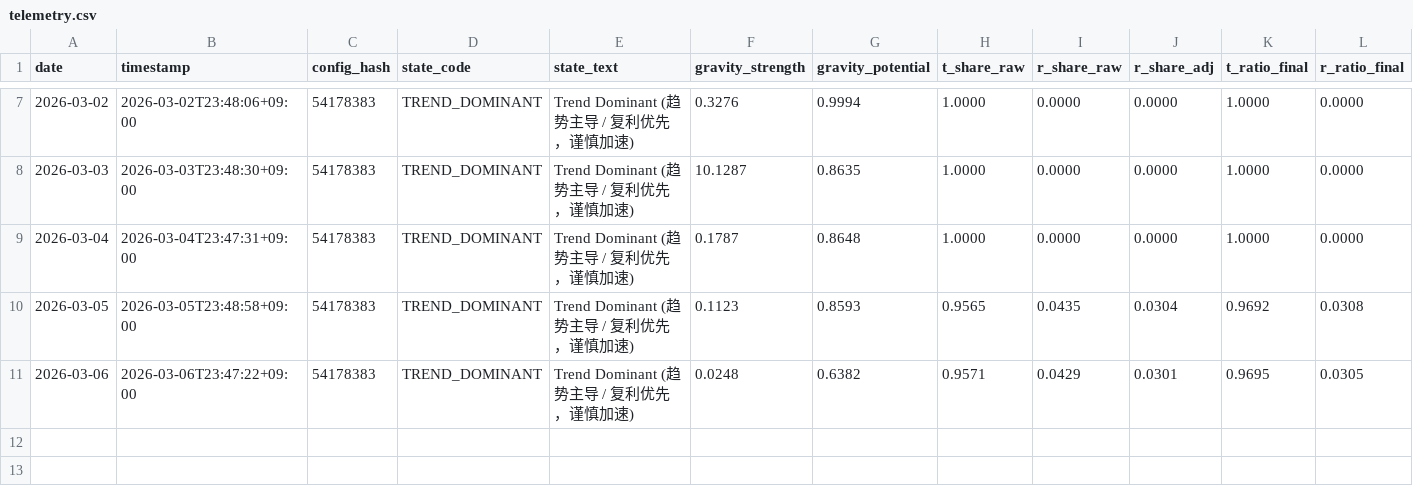
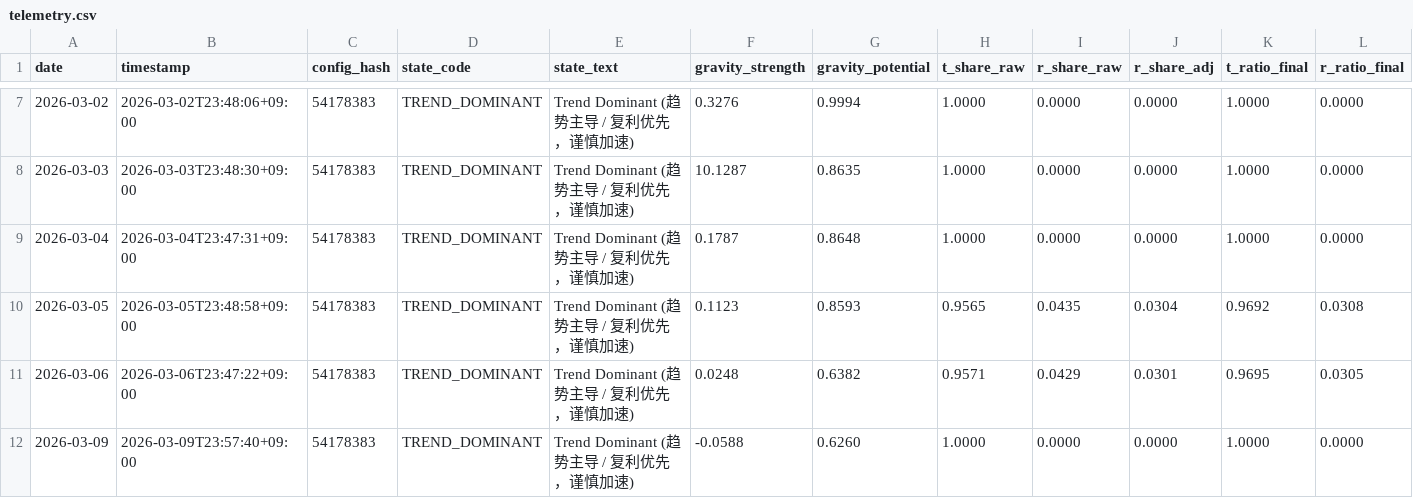
Before and after one commit to xinglun/sentinel, a CSV file: reports/telemetry.csv, drawn as a sheet; only a part is shown, gaps mark what is left out; rows hold the shown columns only; the diff names each change by its address in the sheet, - before the commit and + after, or states it on an @@ line.

```diff
--- a/reports/telemetry.csv
+++ b/reports/telemetry.csv
+row 12: 2026-03-09 | 2026-03-09T23:57:40+09:00 | 54178383 | TREND_DOMINANT | Trend Dominant (趋势主导 / 复利优先，谨慎加速) | -0.0588 | 0.6260 | 1.0000 | 0.0000 | 0.0000 | 1.0000 | 0.0000
```
Also changed, not shown: 4 other files.
